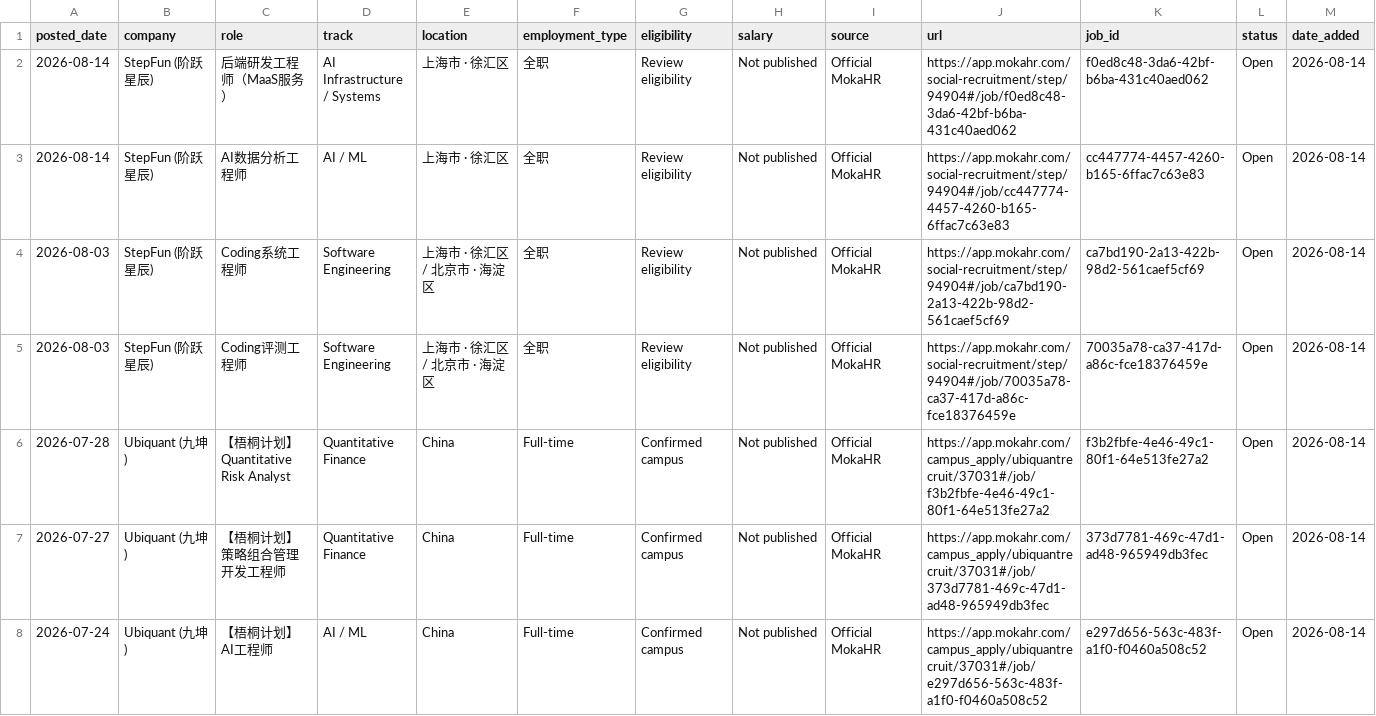
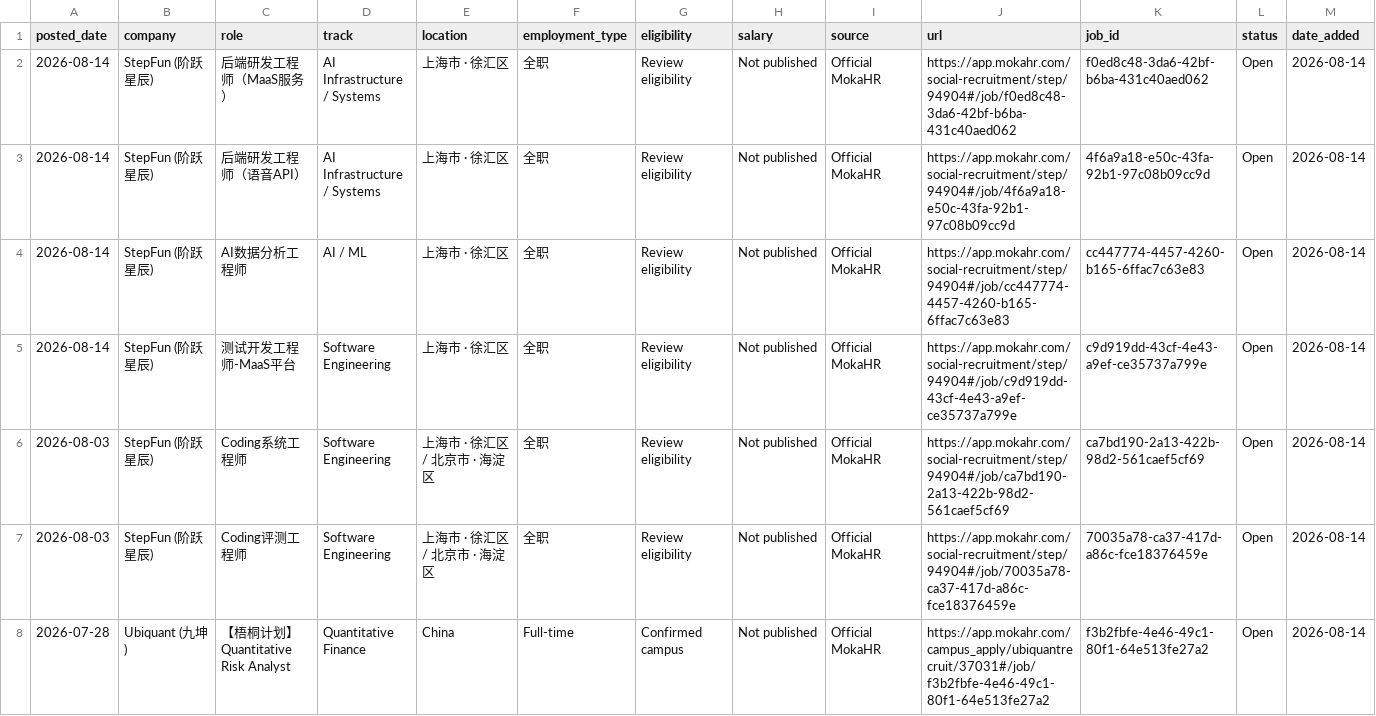
Before and after one commit to coconight01/2027-North-America-New-Grad-Jobs, a CSV file: data/china_jobs.csv, drawn as a sheet; only a part is shown; the shorter side is filled out with more unchanged rows.

```diff
--- a/data/china_jobs.csv
+++ b/data/china_jobs.csv
@@ -2,3 +2,5 @@ posted_date,company,role,track,location,employment_type,eligibility,salary,sourc
 2026-08-14,StepFun (阶跃星辰),后端研发工程师（MaaS服务）,AI Infrastructure / Systems,上海市 · 徐汇区,全职,Review eligibility,Not published,Official MokaHR,https://app.mokahr.com/social-recruitment/step/94904#/job/f0ed8c48-3da6-42bf-b6ba-431c40aed062,f0ed8c48-3da6-42bf-b6ba-431c40aed062,Open,2026-08-14
+2026-08-14,StepFun (阶跃星辰),后端研发工程师（语音API）,AI Infrastructure / Systems,上海市 · 徐汇区,全职,Review eligibility,Not published,Official MokaHR,https://app.mokahr.com/social-recruitment/step/94904#/job/4f6a9a18-e50c-43fa-92b1-97c08b09cc9d,4f6a9a18-e50c-43fa-92b1-97c08b09cc9d,Open,2026-08-14
 2026-08-14,StepFun (阶跃星辰),AI数据分析工程师,AI / ML,上海市 · 徐汇区,全职,Review eligibility,Not published,Official MokaHR,https://app.mokahr.com/social-recruitment/step/94904#/job/cc447774-4457-4260-b165-6ffac7c63e83,cc447774-4457-4260-b165-6ffac7c63e83,Open,2026-08-14
+2026-08-14,StepFun (阶跃星辰),测试开发工程师-MaaS平台,Software Engineering,上海市 · 徐汇区,全职,Review eligibility,Not published,Official MokaHR,https://app.mokahr.com/social-recruitment/step/94904#/job/c9d919dd-43cf-4e43-a9ef-ce35737a799e,c9d919dd-43cf-4e43-a9ef-ce35737a799e,Open,2026-08-14
 2026-08-03,StepFun (阶跃星辰),Coding系统工程师,Software Engineering,上海市 · 徐汇区 / 北京市 · 海淀区,全职,Review eligibility,Not published,Official MokaHR,https://app.mokahr.com/social-recruitment/step/94904#/job/ca7bd190-2a13-422b-98d2-561caef5cf69,ca7bd190-2a13-422b-98d2-561caef5cf69,Open,2026-08-14
```
Also changed, not shown: 7 other files.
